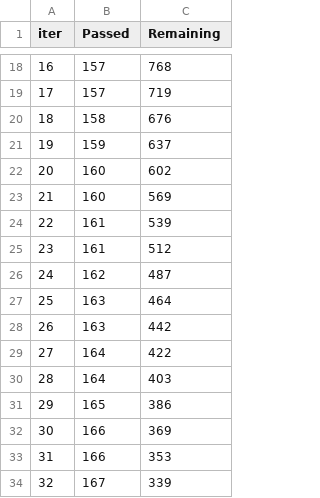
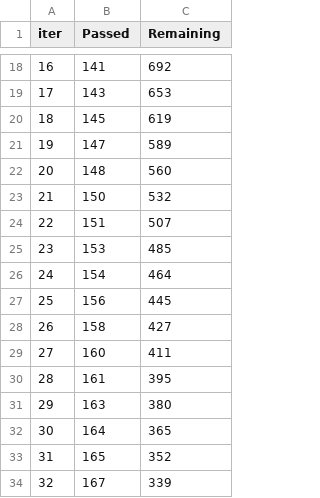
Before and after one commit to Sourabhkumar7/Student_Perfromance_Analysis_And_Prediction, a TSV file: catboost_info/time_left.tsv, drawn as a sheet; only a part is shown, gaps mark what is left out; the diff covers the shown part only.

```diff
--- a/catboost_info/time_left.tsv
+++ b/catboost_info/time_left.tsv
@@ -18,17 +18,17 @@ iter	Passed	Remaining
-16	157	768
-17	157	719
-18	158	676
-19	159	637
-20	160	602
-21	160	569
-22	161	539
-23	161	512
-24	162	487
-25	163	464
-26	163	442
-27	164	422
-28	164	403
-29	165	386
-30	166	369
-31	166	353
+16	141	692
+17	143	653
+18	145	619
+19	147	589
+20	148	560
+21	150	532
+22	151	507
+23	153	485
+24	154	464
+25	156	445
+26	158	427
+27	160	411
+28	161	395
+29	163	380
+30	164	365
+31	165	352
 32	167	339
```
Also changed, not shown: 164 edited cells elsewhere in this file, artifacts/test.csv, artifacts/train.csv, 12 other files.
